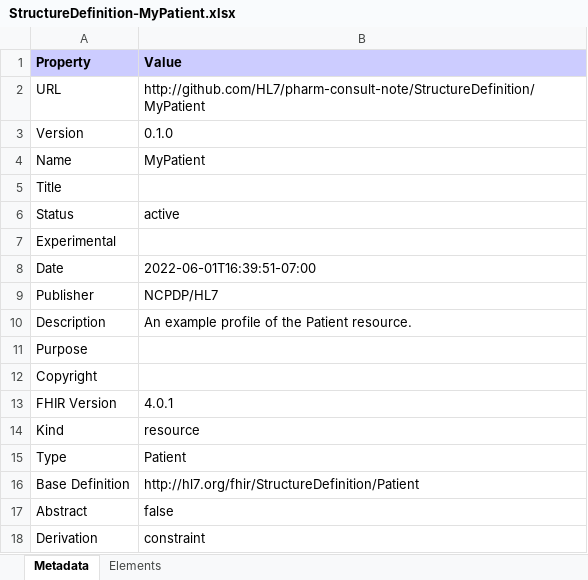
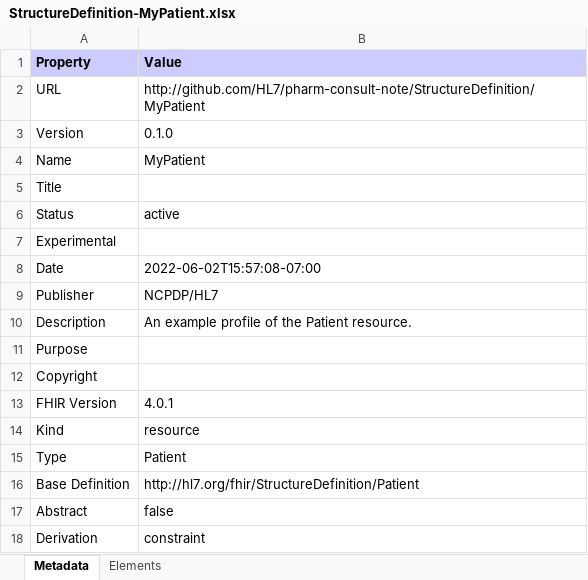
Before and after one commit to smrobertson-kp/pharm-consult-note, an Excel workbook: output/StructureDefinition-MyPatient.xlsx, sheet Metadata, drawn as a sheet; values as stored, in another font and other column widths than the file's, no borders; the diff names each change by its address in the sheet, - before the commit and + after, or states it on an @@ line.

```diff
--- a/output/StructureDefinition-MyPatient.xlsx (sheet Metadata)
+++ b/output/StructureDefinition-MyPatient.xlsx (sheet Metadata)
-B8 (Value): 2022-06-01T16:39:51-07:00
+B8 (Value): 2022-06-02T15:57:08-07:00
```
Also changed, not shown: output/observations-summary.xlsx, 51 other files.
